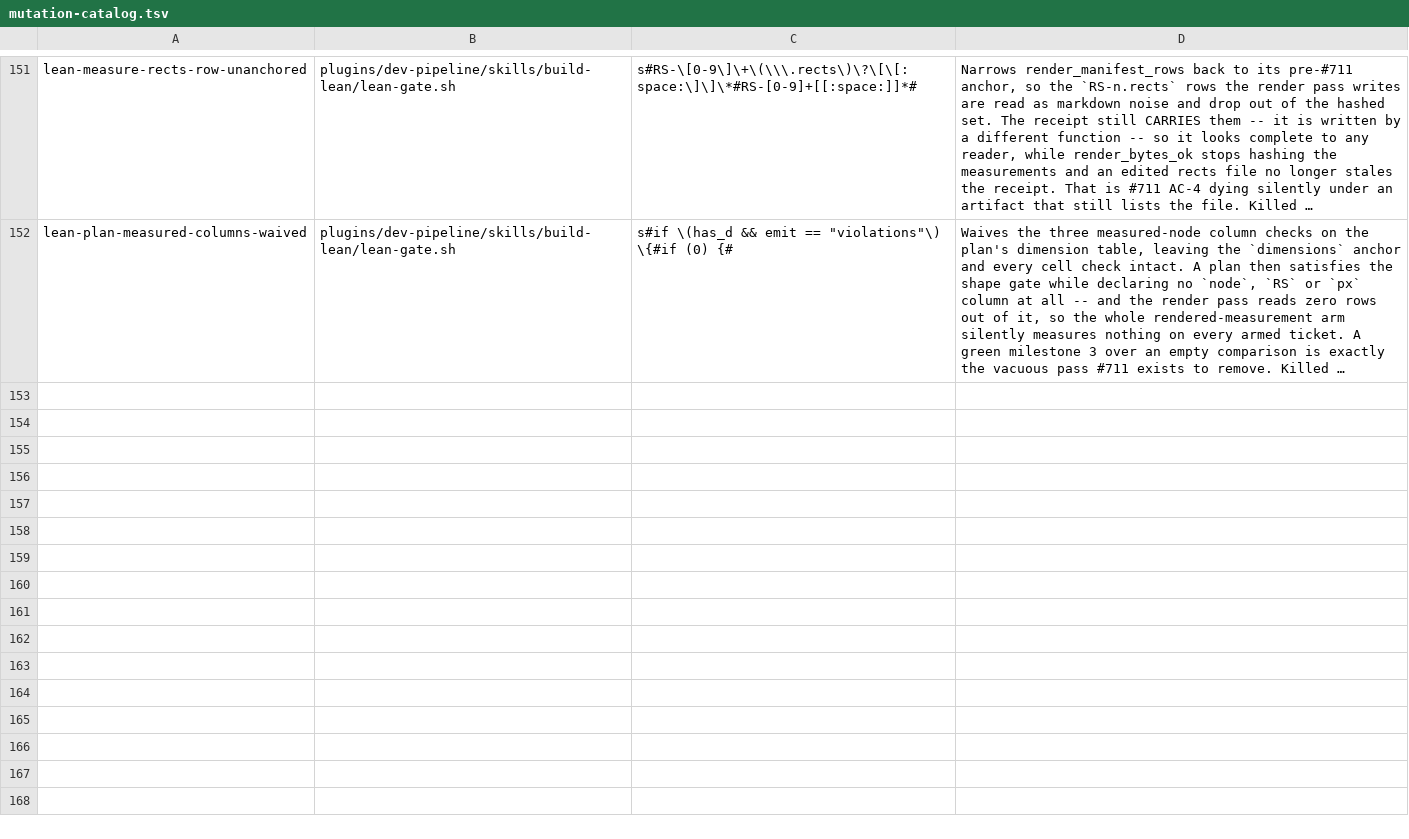
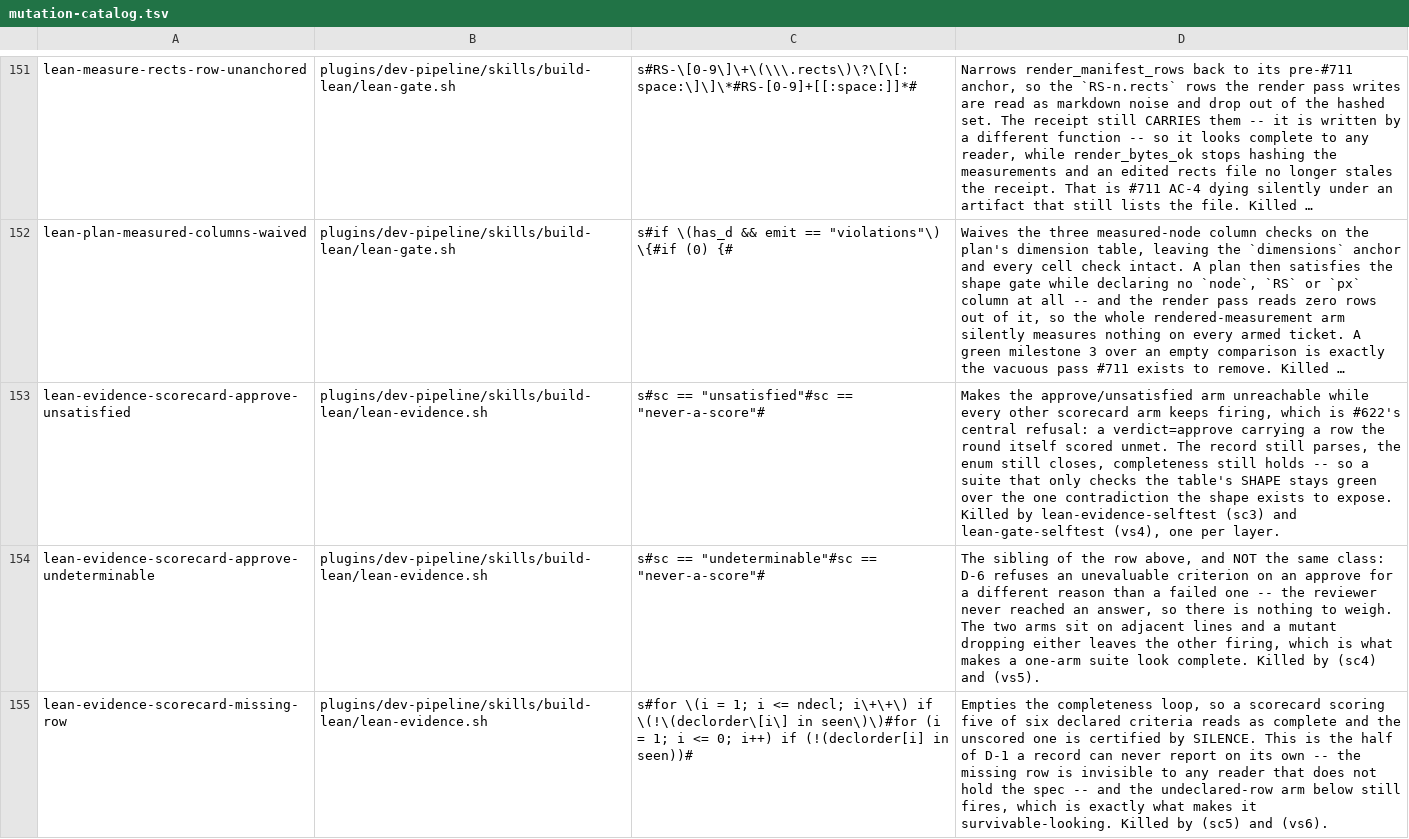
Before and after one commit to manoldonev/second-shift, a TSV file: tools/mutation-catalog.tsv, drawn as a sheet; only a part is shown, gaps mark what is left out; long unchanged cells end in …; the diff covers the shown part only; the diff names each change by its address in the sheet, - before the commit and + after, or states it on an @@ line.

```diff
--- a/tools/mutation-catalog.tsv
+++ b/tools/mutation-catalog.tsv
+row 153: lean-evidence-scorecard-approve-unsatisfied | plugins/dev-pipeline/skills/build-lean/lean-evidence.sh | s#sc == "unsatisfied"#sc == "never-a-score"# | Makes the approve/unsatisfied arm unreachable while every other scorecard arm keeps firing, which is #622's central refusal: a verdict=approve carrying a row the round itself scored unmet. The record still parses, the enum still closes, completeness still holds -- so a suite that only checks the table's SHAPE stays green over the one contradiction the shape exists to expose. Killed by lean-evidence-selftest (sc3) and lean-gate-selftest (vs4), one per layer.
+row 154: lean-evidence-scorecard-approve-undeterminable | plugins/dev-pipeline/skills/build-lean/lean-evidence.sh | s#sc == "undeterminable"#sc == "never-a-score"# | The sibling of the row above, and NOT the same class: D-6 refuses an unevaluable criterion on an approve for a different reason than a failed one -- the reviewer never reached an answer, so there is nothing to weigh. The two arms sit on adjacent lines and a mutant dropping either leaves the other firing, which is what makes a one-arm suite look complete. Killed by (sc4) and (vs5).
+row 155: lean-evidence-scorecard-missing-row | plugins/dev-pipeline/skills/build-lean/lean-evidence.sh | s#for \(i = 1; i <= ndecl; i\+\+\) if \(!\(declorder\[i\] in seen\)\)#for (i = 1; i <= 0; i++) if (!(declorder[i] in seen))# | Empties the completeness loop, so a scorecard scoring five of six declared criteria reads as complete and the unscored one is certified by SILENCE. This is the half of D-1 a record can never report on its own -- the missing row is invisible to any reader that does not hold the spec -- and the undeclared-row arm below still fires, which is exactly what makes it survivable-looking. Killed by (sc5) and (vs6).
```
Also changed, not shown: 3 added rows elsewhere in this file, docs/prose-blocker-triage.tsv, 8 other files.
